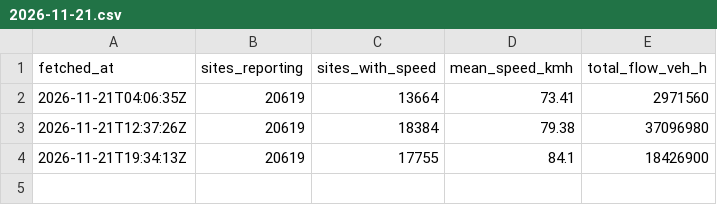
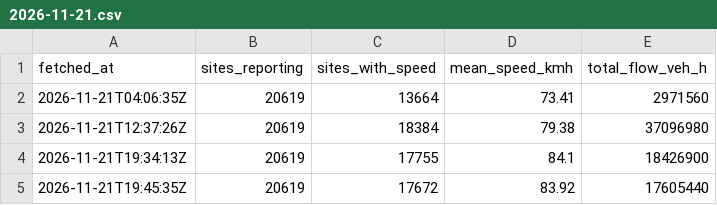
Before and after one commit to jawdat-rana/unexpected-signals, a CSV file: data/traffic_summary/2026/11/2026-11-21.csv, drawn as a sheet; the diff names each change by its address in the sheet, - before the commit and + after, or states it on an @@ line.

```diff
--- a/data/traffic_summary/2026/11/2026-11-21.csv
+++ b/data/traffic_summary/2026/11/2026-11-21.csv
+row 5: 2026-11-21T19:45:35Z | 20619 | 17672 | 83.92 | 17605440
```
Also changed, not shown: data/bridges/2026/11/2026-11-19.csv, data/bridges/2026/11/2026-11-20.csv, 2 other files.
